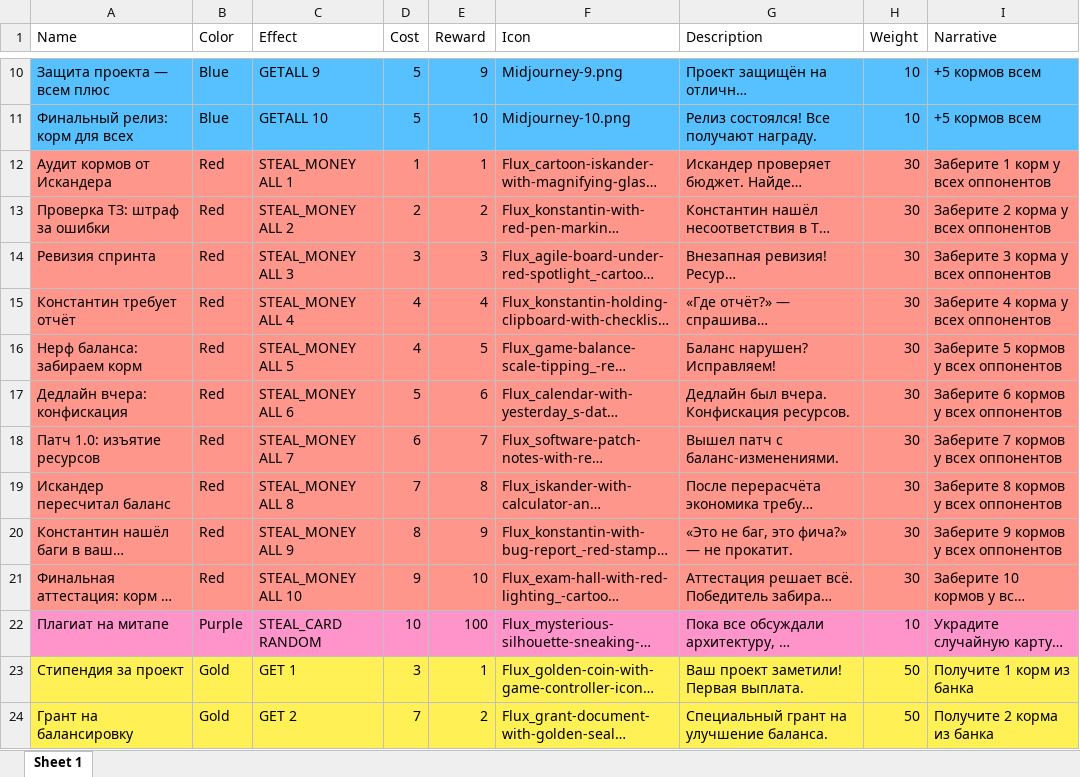
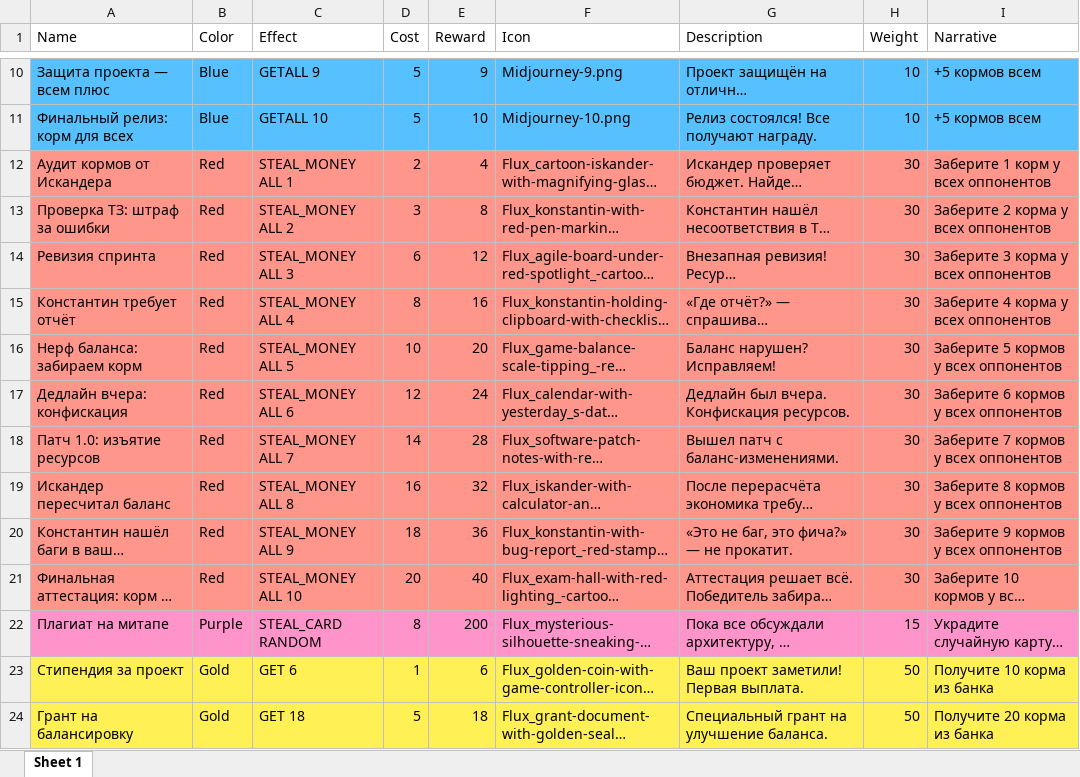
Before and after one commit to RelaxerR/TinyCityCardGame_online, an Excel workbook: Cards.xlsx, sheet Sheet 1, drawn as a sheet; only a part is shown, gaps mark what is left out; long unchanged cells end in …; values as stored, in another font and other column widths than the file's, no borders; the diff covers the shown part only; the diff names each change by its address in the sheet, - before the commit and + after, or states it on an @@ line.

```diff
--- a/Cards.xlsx (sheet Sheet 1)
+++ b/Cards.xlsx (sheet Sheet 1)
-D12 (Cost): 1
+D12 (Cost): 2
-E12 (Reward): 1
+E12 (Reward): 4
-D13 (Cost): 2
+D13 (Cost): 3
-E13 (Reward): 2
+E13 (Reward): 8
-D14 (Cost): 3
+D14 (Cost): 6
-E14 (Reward): 3
+E14 (Reward): 12
-D15 (Cost): 4
+D15 (Cost): 8
-E15 (Reward): 4
+E15 (Reward): 16
-D16 (Cost): 4
+D16 (Cost): 10
-E16 (Reward): 5
+E16 (Reward): 20
-D17 (Cost): 5
+D17 (Cost): 12
-E17 (Reward): 6
+E17 (Reward): 24
-D18 (Cost): 6
+D18 (Cost): 14
-E18 (Reward): 7
+E18 (Reward): 28
-D19 (Cost): 7
+D19 (Cost): 16
-E19 (Reward): 8
+E19 (Reward): 32
-D20 (Cost): 8
+D20 (Cost): 18
-E20 (Reward): 9
+E20 (Reward): 36
-D21 (Cost): 9
+D21 (Cost): 20
-E21 (Reward): 10
+E21 (Reward): 40
-D22 (Cost): 10
+D22 (Cost): 8
-E22 (Reward): 100
+E22 (Reward): 200
-H22 (Weight): 10
+H22 (Weight): 15
-C23 (Effect): GET 1
+C23 (Effect): GET 6
-D23 (Cost): 3
+D23 (Cost): 1
-E23 (Reward): 1
+E23 (Reward): 6
-I23 (Narrative): Получите 1 корм из банка
+I23 (Narrative): Получите 10 корма из банка
-C24 (Effect): GET 2
+C24 (Effect): GET 18
-D24 (Cost): 7
+D24 (Cost): 5
-E24 (Reward): 2
+E24 (Reward): 18
-I24 (Narrative): Получите 2 корма из банка
+I24 (Narrative): Получите 20 корма из банка
```
Also changed, not shown: 6 edited cells elsewhere in this sheet, 6 other files.
